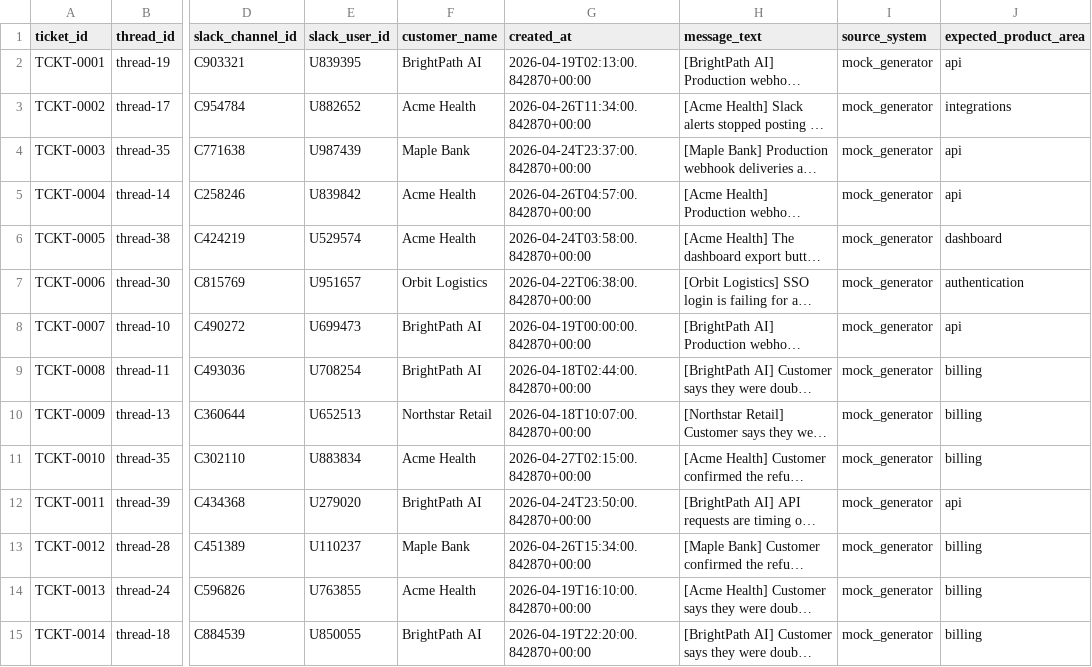
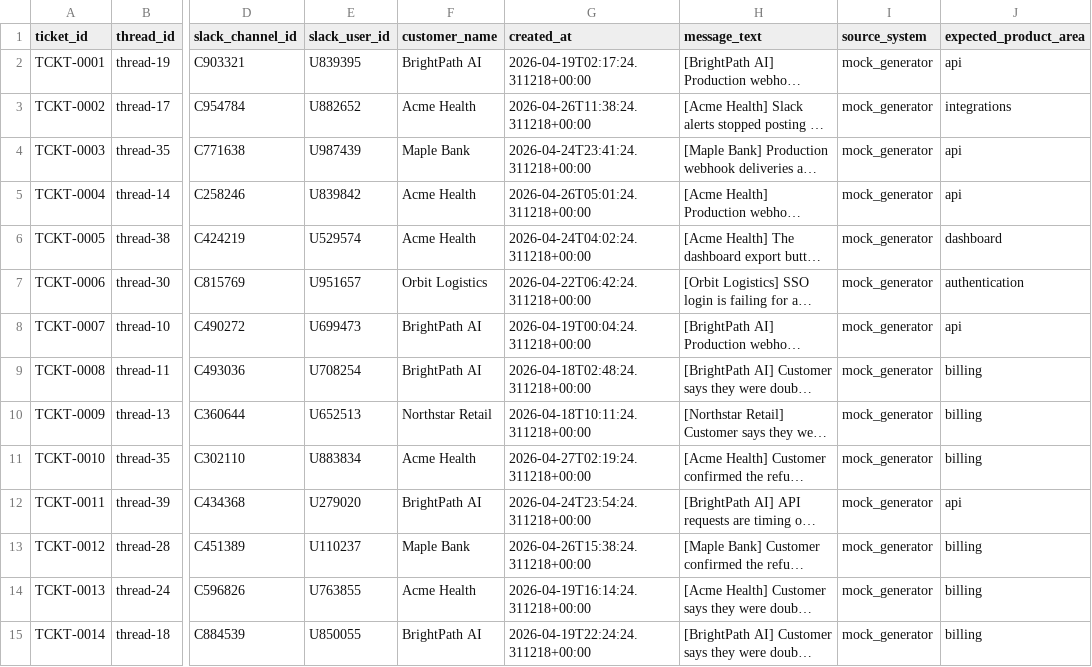
Before and after one commit to suhasinikrishnaswamy06/LLM-Support-Ticket-Intelligence, a CSV file: data/raw/support_tickets.csv, drawn as a sheet; only a part is shown, gaps mark what is left out; long unchanged cells end in …; the diff covers the shown part only; the diff names each change by its address in the sheet, - before the commit and + after, or states it on an @@ line.

```diff
--- a/data/raw/support_tickets.csv
+++ b/data/raw/support_tickets.csv
-G2 (created_at): 2026-04-19T02:13:00.842870+00:00
+G2 (created_at): 2026-04-19T02:17:24.311218+00:00
-G3 (created_at): 2026-04-26T11:34:00.842870+00:00
+G3 (created_at): 2026-04-26T11:38:24.311218+00:00
-G4 (created_at): 2026-04-24T23:37:00.842870+00:00
+G4 (created_at): 2026-04-24T23:41:24.311218+00:00
-G5 (created_at): 2026-04-26T04:57:00.842870+00:00
+G5 (created_at): 2026-04-26T05:01:24.311218+00:00
-G6 (created_at): 2026-04-24T03:58:00.842870+00:00
+G6 (created_at): 2026-04-24T04:02:24.311218+00:00
-G7 (created_at): 2026-04-22T06:38:00.842870+00:00
+G7 (created_at): 2026-04-22T06:42:24.311218+00:00
-G8 (created_at): 2026-04-19T00:00:00.842870+00:00
+G8 (created_at): 2026-04-19T00:04:24.311218+00:00
-G9 (created_at): 2026-04-18T02:44:00.842870+00:00
+G9 (created_at): 2026-04-18T02:48:24.311218+00:00
-G10 (created_at): 2026-04-18T10:07:00.842870+00:00
+G10 (created_at): 2026-04-18T10:11:24.311218+00:00
-G11 (created_at): 2026-04-27T02:15:00.842870+00:00
+G11 (created_at): 2026-04-27T02:19:24.311218+00:00
-G12 (created_at): 2026-04-24T23:50:00.842870+00:00
+G12 (created_at): 2026-04-24T23:54:24.311218+00:00
-G13 (created_at): 2026-04-26T15:34:00.842870+00:00
+G13 (created_at): 2026-04-26T15:38:24.311218+00:00
-G14 (created_at): 2026-04-19T16:10:00.842870+00:00
+G14 (created_at): 2026-04-19T16:14:24.311218+00:00
-G15 (created_at): 2026-04-19T22:20:00.842870+00:00
+G15 (created_at): 2026-04-19T22:24:24.311218+00:00
```
Also changed, not shown: 66 edited cells elsewhere in this file, 6 other files.
